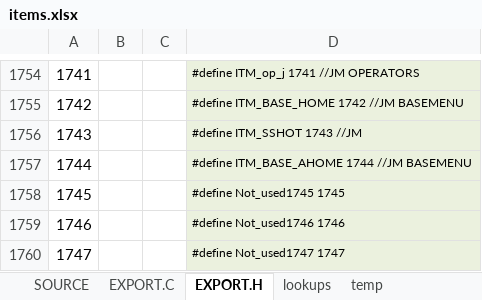
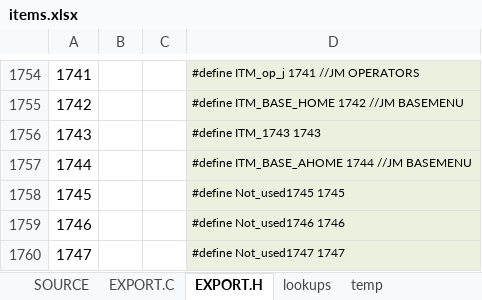
Before and after one commit to semi-simple/C43-mirror, an Excel workbook: src/items.xlsx, sheet EXPORT.H, drawn as a sheet; only a part is shown, gaps mark what is left out; values as stored, in another font and other column widths than the file's, no borders; the diff names each change by its address in the sheet, - before the commit and + after, or states it on an @@ line.

```diff
--- a/src/items.xlsx (sheet EXPORT.H)
+++ b/src/items.xlsx (sheet EXPORT.H)
-D1756: #define ITM_SSHOT 1743 //JM
+D1756: #define ITM_1743 1743
```
Also changed, not shown: sheet SOURCE, sheet EXPORT.C, 6 other files.
